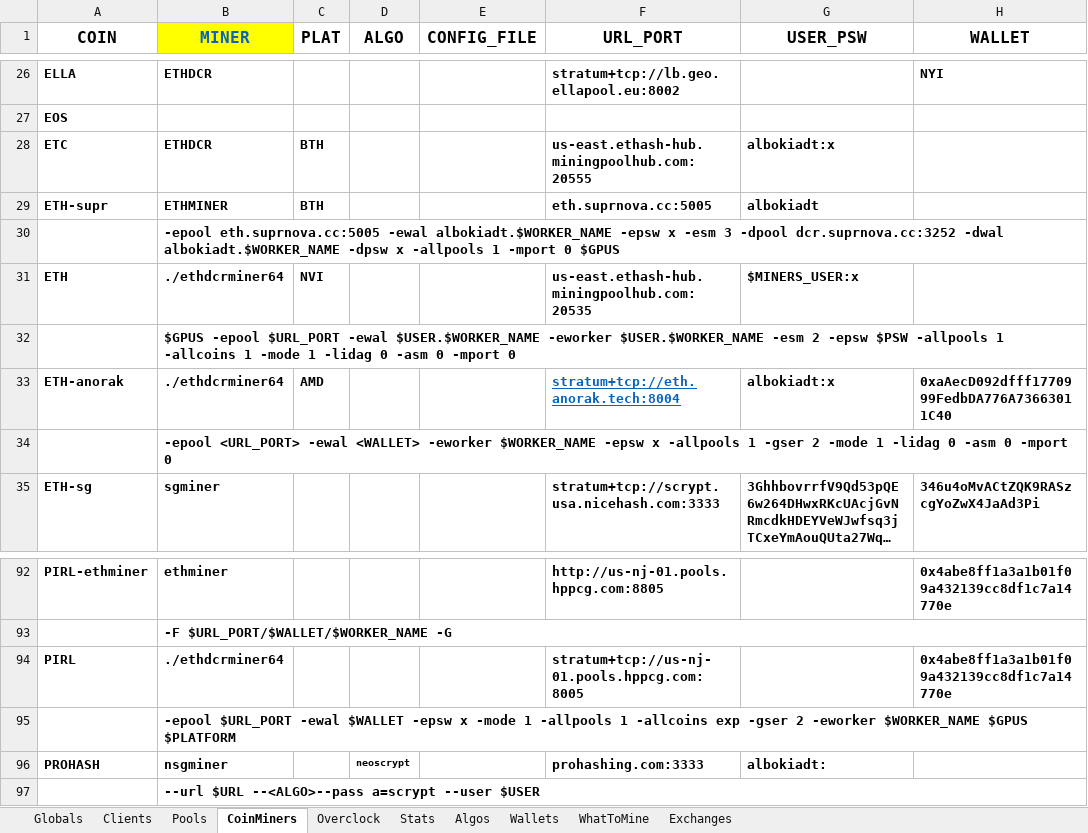
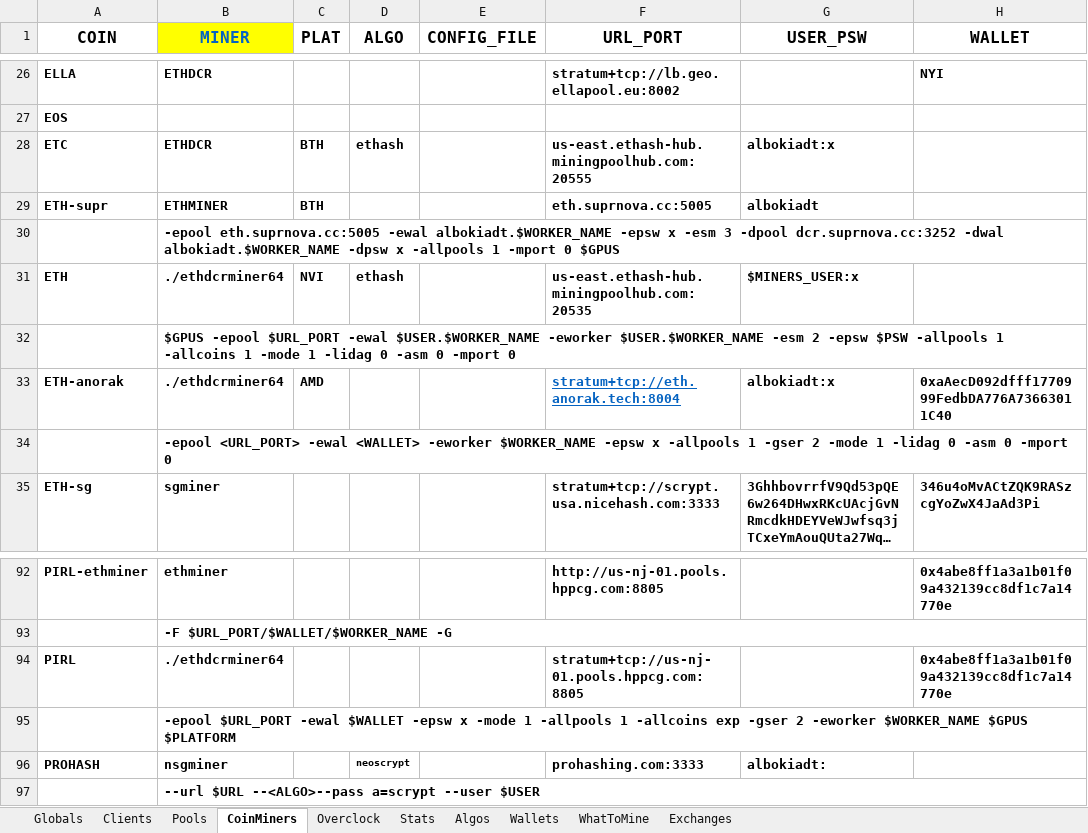
Before and after one commit to GlennWood/mining, an Excel workbook: miners.xlsx, sheet CoinMiners, drawn as a sheet; only a part is shown, gaps mark what is left out; long unchanged cells end in …; values as stored, in another font and other column widths than the file's, no borders; the diff names each change by its address in the sheet, - before the commit and + after, or states it on an @@ line.

```diff
--- a/miners.xlsx (sheet CoinMiners)
+++ b/miners.xlsx (sheet CoinMiners)
-D28 (ALGO): (empty)
+D28 (ALGO): ethash
-D31 (ALGO): (empty)
+D31 (ALGO): ethash
-F94 (URL_PORT): stratum+tcp://us-nj-01.pools.hppcg.com:8005
+F94 (URL_PORT): stratum+tcp://us-nj-01.pools.hppcg.com:8805
```
Also changed, not shown: sheet Exchanges, sheet Clients, 2 other files.
